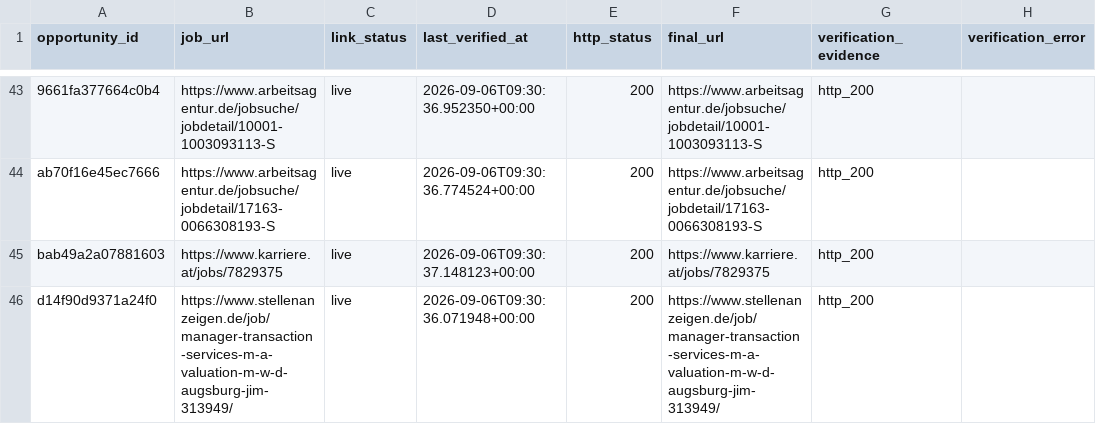
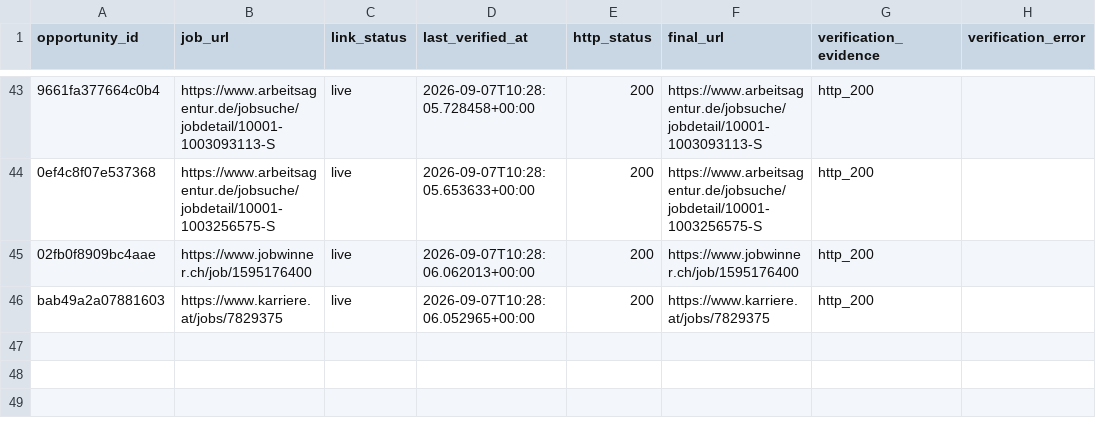
Before and after one commit to ORosa10/ProfessionalDashboard, a CSV file: data/j_link_verification.csv, drawn as a sheet; only a part is shown, gaps mark what is left out; removed rows and columns are numbered as before the commit, all else as after; the diff covers the shown part only; the diff names each change by its address in the sheet, - before the commit and + after, or states it on an @@ line.

```diff
--- a/data/j_link_verification.csv
+++ b/data/j_link_verification.csv
-D43 (last_verified_at): 2026-09-06T09:30:36.952350+00:00
+D43 (last_verified_at): 2026-09-07T10:28:05.728458+00:00
-A44 (opportunity_id): ab70f16e45ec7666
+A44 (opportunity_id): 0ef4c8f07e537368
-B44 (job_url): https://www.arbeitsagentur.de/jobsuche/jobdetail/17163-0066308193-S
+B44 (job_url): https://www.arbeitsagentur.de/jobsuche/jobdetail/10001-1003256575-S
-D44 (last_verified_at): 2026-09-06T09:30:36.774524+00:00
+D44 (last_verified_at): 2026-09-07T10:28:05.653633+00:00
-F44 (final_url): https://www.arbeitsagentur.de/jobsuche/jobdetail/17163-0066308193-S
+F44 (final_url): https://www.arbeitsagentur.de/jobsuche/jobdetail/10001-1003256575-S
+row 45: 02fb0f8909bc4aae | https://www.jobwinner.ch/job/1595176400 | live | 2026-09-07T10:28:06.062013+00:00 | 200 | https://www.jobwinner.ch/job/1595176400 | http_200
-D46 (last_verified_at): 2026-09-06T09:30:37.148123+00:00
+D46 (last_verified_at): 2026-09-07T10:28:06.052965+00:00
-row 46: d14f90d9371a24f0 | https://www.stellenanzeigen.de/job/manager-transaction-services-m-a-valuation-m-w-d-augsburg-jim-313949/ | live | 2026-09-06T09:30:36.071948+00:00 | 200 | https://www.stellenanzeigen.de/job/manager-transaction-services-m-a-valuation-m-w-d-augsburg-jim-313949/ | http_200
```
Also changed, not shown: 3 added rows, 3 removed rows and 26 edited cells elsewhere in this file, data/j_eligible_pool.csv.
